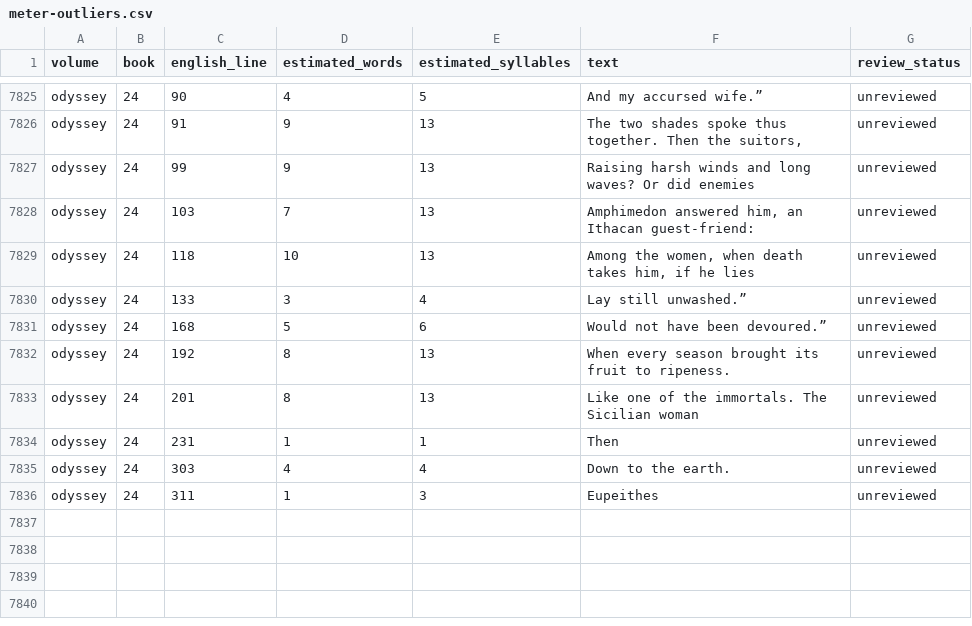
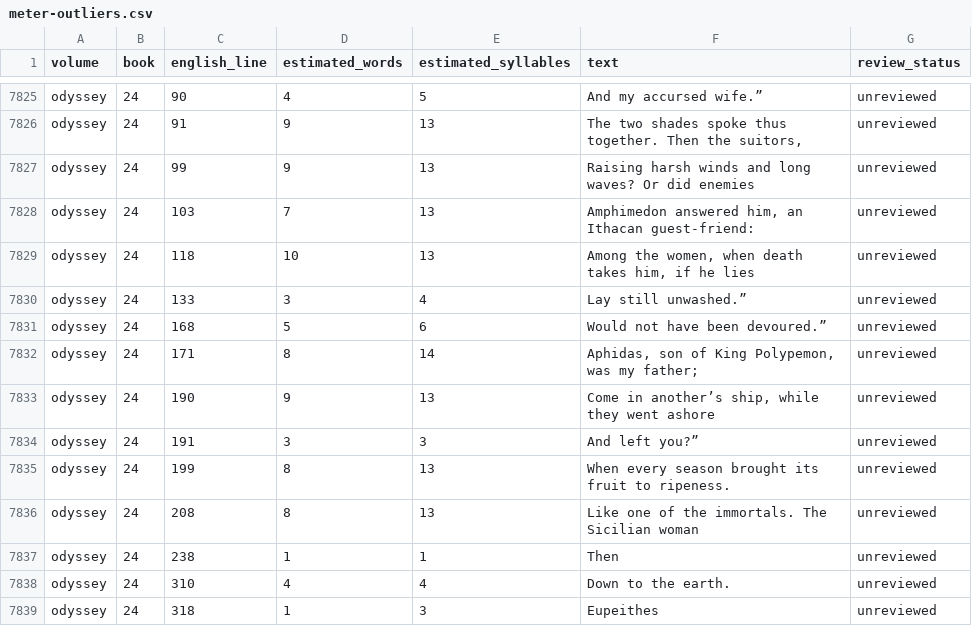
Before and after one commit to CastaliaInstitute/inq-homer-blake, a CSV file: text/meter-outliers.csv, drawn as a sheet; only a part is shown, gaps mark what is left out.

Commit message:
restore Odyssey Book 24 recognition details

```diff
--- a/text/meter-outliers.csv
+++ b/text/meter-outliers.csv
@@ -7831,6 +7831,9 @@ odyssey,24,133,3,4,Lay still unwashed.”,unreviewed
 odyssey,24,168,5,6,Would not have been devoured.”,unreviewed
-odyssey,24,192,8,13,When every season brought its fruit to ripeness.,unreviewed
-odyssey,24,201,8,13,Like one of the immortals. The Sicilian woman,unreviewed
-odyssey,24,231,1,1,Then,unreviewed
-odyssey,24,303,4,4,Down to the earth.,unreviewed
-odyssey,24,311,1,3,Eupeithes,unreviewed
+odyssey,24,171,8,14,"Aphidas, son of King Polypemon, was my father;",unreviewed
+odyssey,24,190,9,13,"Come in another’s ship, while they went ashore",unreviewed
+odyssey,24,191,3,3,And left you?”,unreviewed
+odyssey,24,199,8,13,When every season brought its fruit to ripeness.,unreviewed
+odyssey,24,208,8,13,Like one of the immortals. The Sicilian woman,unreviewed
+odyssey,24,238,1,1,Then,unreviewed
+odyssey,24,310,4,4,Down to the earth.,unreviewed
+odyssey,24,318,1,3,Eupeithes,unreviewed
```
Also changed, not shown: text/meter-report.csv, 12 other files.
